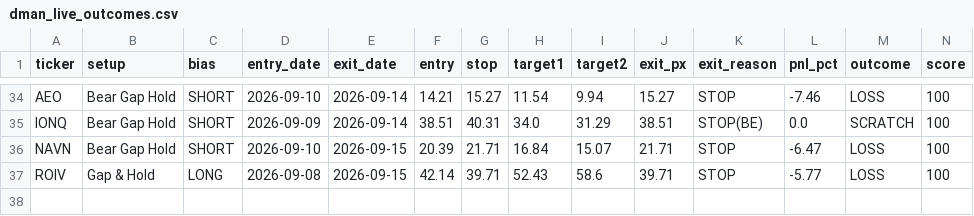
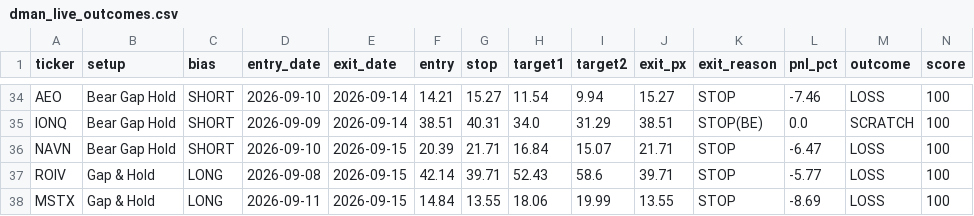
Before and after one commit to tsingh08/dman-algo-, a CSV file: dman_live_outcomes.csv, drawn as a sheet; only a part is shown, gaps mark what is left out; rows hold the shown columns only; the diff names each change by its address in the sheet, - before the commit and + after, or states it on an @@ line.

```diff
--- a/dman_live_outcomes.csv
+++ b/dman_live_outcomes.csv
+row 38: MSTX | Gap & Hold | LONG | 2026-09-11 | 2026-09-15 | 14.84 | 13.55 | 18.06 | 19.99 | 13.55 | STOP | -8.69 | LOSS | 100
```
Also changed, not shown: 4 other files.
